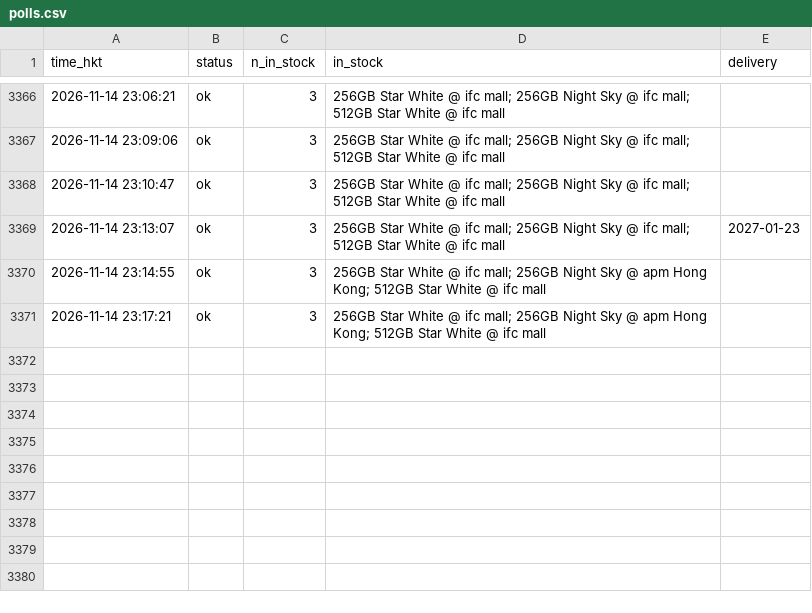
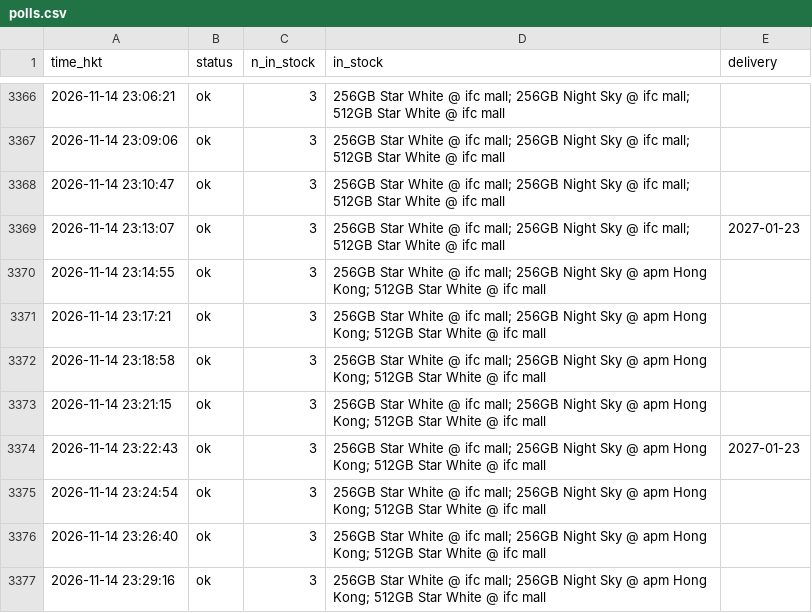
Before and after one commit to ryancwho/duo-watch, a CSV file: polls.csv, drawn as a sheet; only a part is shown, gaps mark what is left out; the diff names each change by its address in the sheet, - before the commit and + after, or states it on an @@ line.

```diff
--- a/polls.csv
+++ b/polls.csv
+row 3372: 2026-11-14 23:18:58 | ok | 3 | 256GB Star White @ ifc mall; 256GB Night Sky @ apm Hong Kong; 512GB Star White @ ifc mall
+row 3373: 2026-11-14 23:21:15 | ok | 3 | 256GB Star White @ ifc mall; 256GB Night Sky @ apm Hong Kong; 512GB Star White @ ifc mall
+row 3374: 2026-11-14 23:22:43 | ok | 3 | 256GB Star White @ ifc mall; 256GB Night Sky @ apm Hong Kong; 512GB Star White @ ifc mall | 2027-01-23
+row 3375: 2026-11-14 23:24:54 | ok | 3 | 256GB Star White @ ifc mall; 256GB Night Sky @ apm Hong Kong; 512GB Star White @ ifc mall
+row 3376: 2026-11-14 23:26:40 | ok | 3 | 256GB Star White @ ifc mall; 256GB Night Sky @ apm Hong Kong; 512GB Star White @ ifc mall
+row 3377: 2026-11-14 23:29:16 | ok | 3 | 256GB Star White @ ifc mall; 256GB Night Sky @ apm Hong Kong; 512GB Star White @ ifc mall
```
Also changed, not shown: 2 other files.
